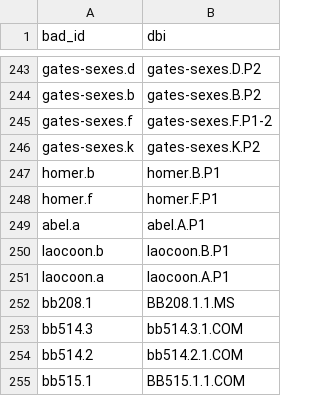
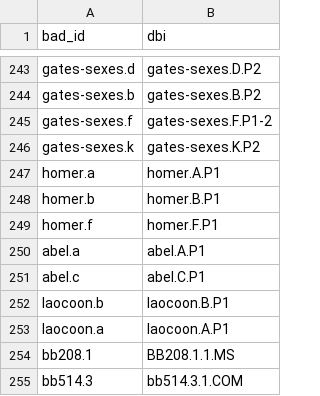
Before and after one commit to blakearchive/data, a CSV file: csv/copy-handprints.csv, drawn as a sheet; only a part is shown, gaps mark what is left out; the shorter side is filled out with more unchanged rows.

Commit message:
Update copy-handprints.csv

```diff
--- a/csv/copy-handprints.csv
+++ b/csv/copy-handprints.csv
@@ -246,2 +246,3 @@ gates-sexes.f,gates-sexes.F.P1-2
 gates-sexes.k,gates-sexes.K.P2
+homer.a,homer.A.P1
 homer.b,homer.B.P1
@@ -249,2 +250,3 @@ homer.f,homer.F.P1
 abel.a,abel.A.P1
+abel.c,abel.C.P1
 laocoon.b,laocoon.B.P1
```
